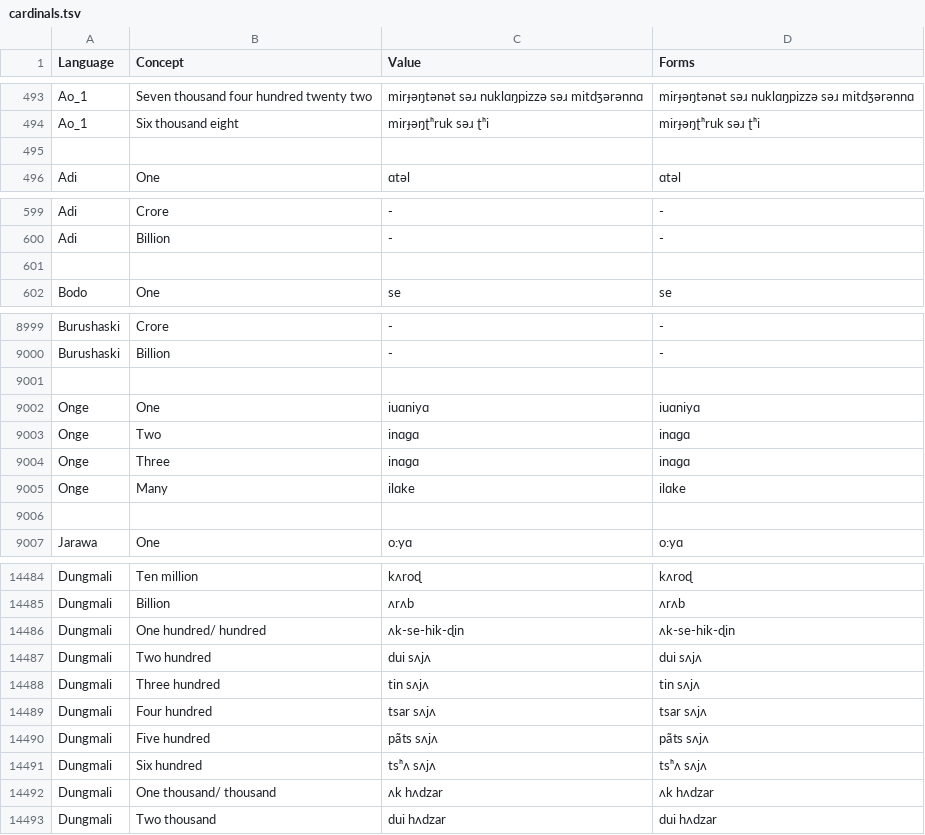
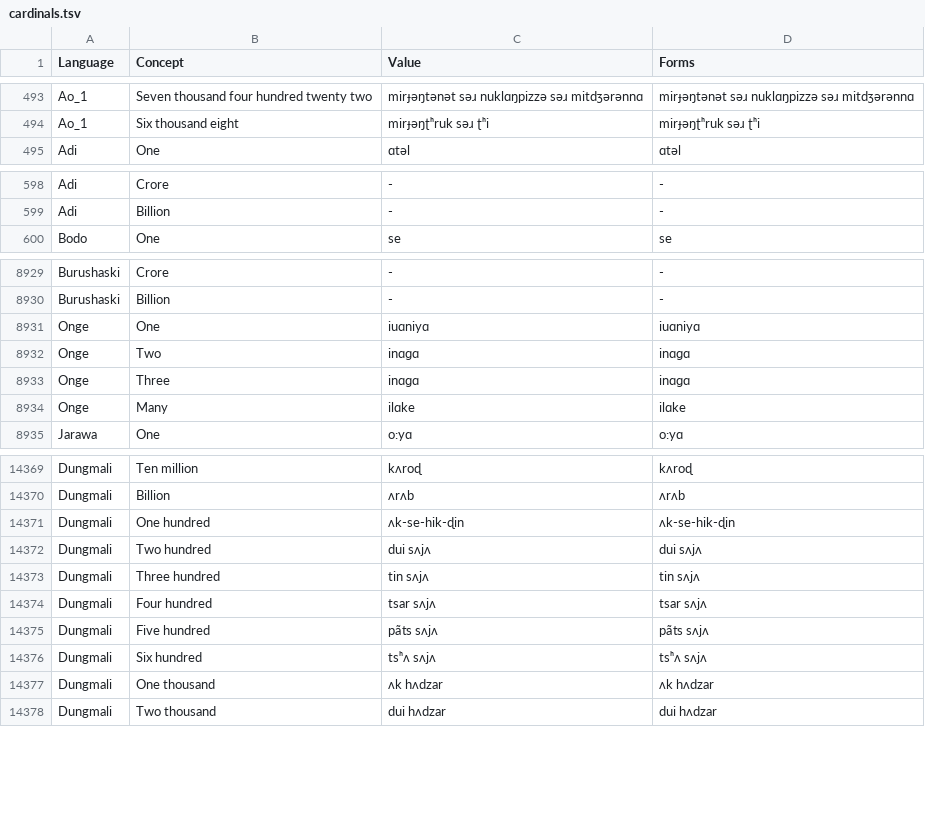
Before and after one commit to numeralbank/sand, a TSV file: raw/cardinals.tsv, drawn as a sheet; only a part is shown, gaps mark what is left out; the diff covers the shown part only.

Commit message:
Re-generate, fix concepts

```diff
--- a/raw/cardinals.tsv
+++ b/raw/cardinals.tsv
@@ -494,3 +494,2 @@ Ao_1	Seven thousand four hundred twenty two	mirɟəŋtənət səɹ nuklɑŋpizz
 Ao_1	Six thousand eight	mirɟəŋʈʰruk səɹ ʈʰi	mirɟəŋʈʰruk səɹ ʈʰi
-			
 Adi	One	ɑtəl	ɑtəl
@@ -600,3 +599,2 @@ Adi	Crore	-	-
 Adi	Billion	-	-
-			
 Bodo	One	se	se
@@ -9000,3 +8930,2 @@ Burushaski	Crore	-	-
 Burushaski	Billion	-	-
-			
 Onge	One	iuɑniyɑ	iuɑniyɑ
@@ -9005,3 +8934,2 @@ Onge	Three	inɑɡɑ	inɑɡɑ
 Onge	Many	ilɑke	ilɑke
-			
 Jarawa	One	o:yɑ	o:yɑ
@@ -14485,3 +14370,3 @@ Dungmali	Ten million	kʌroɖ	kʌroɖ
 Dungmali	Billion	ʌrʌb	ʌrʌb
-Dungmali	One hundred/ hundred	ʌk-se-hik-ɖin	ʌk-se-hik-ɖin
+Dungmali	One hundred	ʌk-se-hik-ɖin	ʌk-se-hik-ɖin
 Dungmali	Two hundred	dui sʌjʌ	dui sʌjʌ
@@ -14491,3 +14376,3 @@ Dungmali	Five hundred	pa͂ts sʌjʌ	pa͂ts sʌjʌ
 Dungmali	Six hundred	tsʰʌ sʌjʌ	tsʰʌ sʌjʌ
-Dungmali	One thousand/ thousand	ʌk hʌdzar	ʌk hʌdzar
+Dungmali	One thousand	ʌk hʌdzar	ʌk hʌdzar
 Dungmali	Two thousand	dui hʌdzar	dui hʌdzar
```
Also changed, not shown: 122 removed rows elsewhere in this file, 8 other files.
